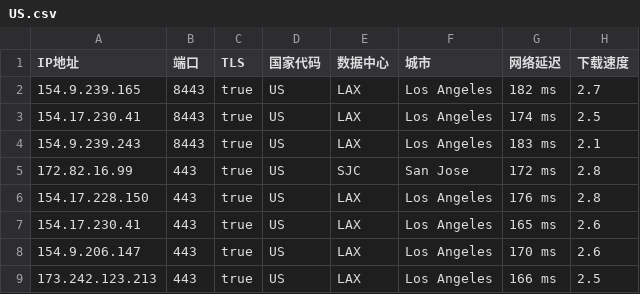
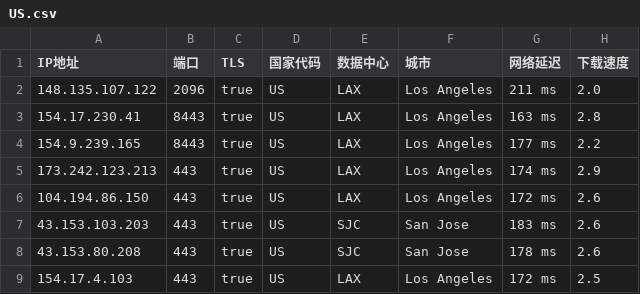
Before and after one commit to chuansuodiqiu/DownlodKV, a CSV file: US.csv, drawn as a sheet.

```diff
--- a/US.csv
+++ b/US.csv
@@ -1,9 +1,9 @@
 IP地址,端口,TLS,国家代码,数据中心,城市,网络延迟,下载速度
-154.9.239.165,8443,true,US,LAX,Los Angeles,182 ms,2.7
-154.17.230.41,8443,true,US,LAX,Los Angeles,174 ms,2.5
-154.9.239.243,8443,true,US,LAX,Los Angeles,183 ms,2.1
-172.82.16.99,443,true,US,SJC,San Jose,172 ms,2.8
-154.17.228.150,443,true,US,LAX,Los Angeles,176 ms,2.8
-154.17.230.41,443,true,US,LAX,Los Angeles,165 ms,2.6
-154.9.206.147,443,true,US,LAX,Los Angeles,170 ms,2.6
-173.242.123.213,443,true,US,LAX,Los Angeles,166 ms,2.5
+148.135.107.122,2096,true,US,LAX,Los Angeles,211 ms,2.0
+154.17.230.41,8443,true,US,LAX,Los Angeles,163 ms,2.8
+154.9.239.165,8443,true,US,LAX,Los Angeles,177 ms,2.2
+173.242.123.213,443,true,US,LAX,Los Angeles,174 ms,2.9
+104.194.86.150,443,true,US,LAX,Los Angeles,172 ms,2.6
+43.153.103.203,443,true,US,SJC,San Jose,183 ms,2.6
+43.153.80.208,443,true,US,SJC,San Jose,178 ms,2.6
+154.17.4.103,443,true,US,LAX,Los Angeles,172 ms,2.5
```
Also changed, not shown: 3 other files.
